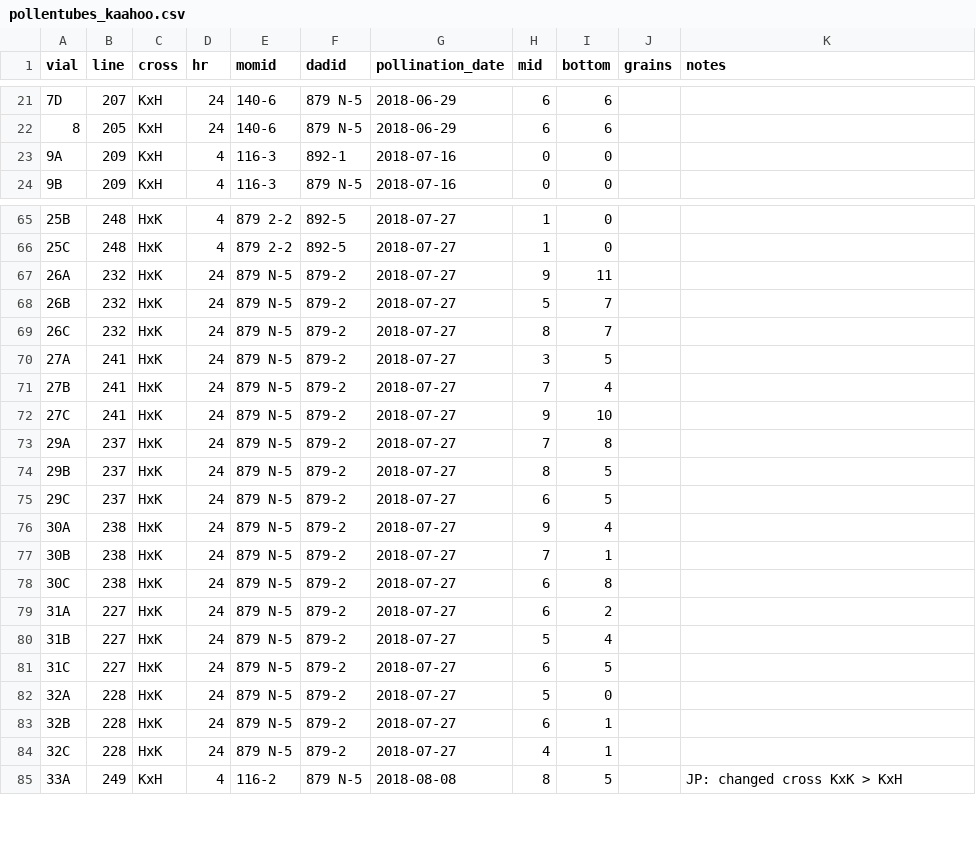
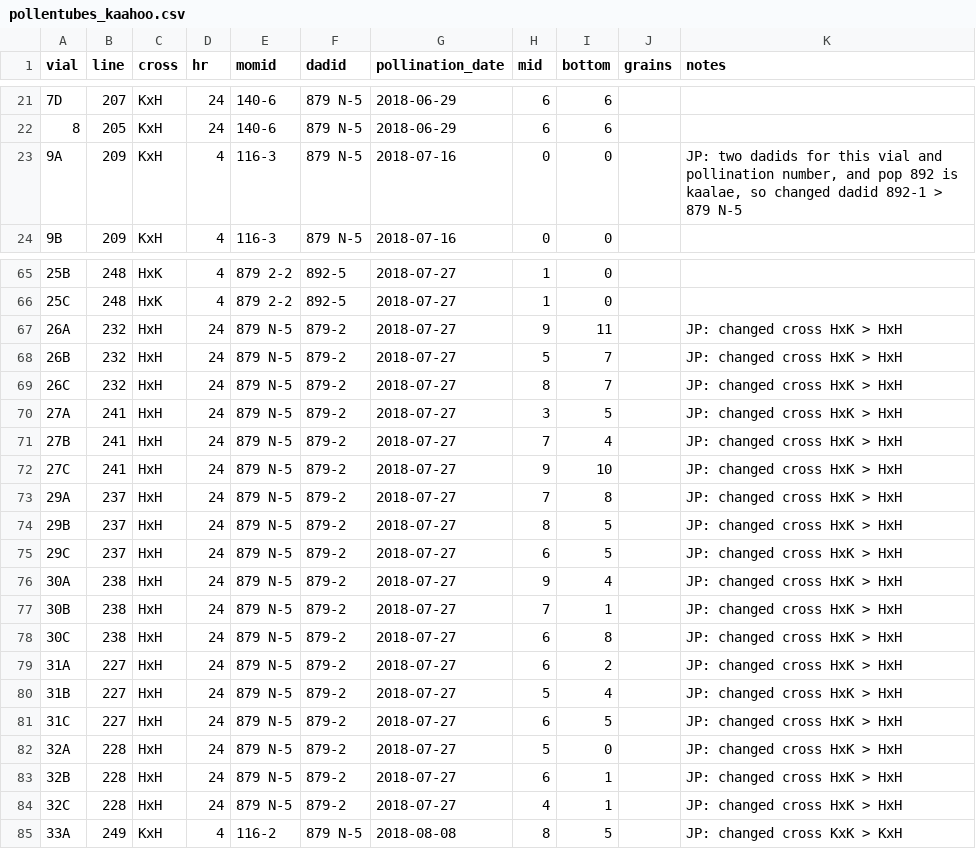
Before and after one commit to jmpowers/schiedea-rims, a CSV file: data/pollentubes_kaahoo.csv, drawn as a sheet; only a part is shown, gaps mark what is left out; the diff covers the shown part only.

```diff
--- a/data/pollentubes_kaahoo.csv
+++ b/data/pollentubes_kaahoo.csv
@@ -22,3 +22,3 @@ vial,line,cross,hr,momid,dadid,pollination_date,mid,bottom,grains,notes
 8,205,KxH,24,140-6,879 N-5,2018-06-29,6,6,,
-9A,209,KxH,4,116-3,892-1,2018-07-16,0,0,,
+9A,209,KxH,4,116-3,879 N-5,2018-07-16,0,0,,"JP: two dadids for this vial and pollination number, and pop 892 is kaalae, so changed dadid 892-1 > 879 N-5"
 9B,209,KxH,4,116-3,879 N-5,2018-07-16,0,0,,
@@ -66,20 +66,20 @@ vial,line,cross,hr,momid,dadid,pollination_date,mid,bottom,grains,notes
 25C,248,HxK,4,879 2-2,892-5,2018-07-27,1,0,,
-26A,232,HxK,24,879 N-5,879-2,2018-07-27,9,11,,
-26B,232,HxK,24,879 N-5,879-2,2018-07-27,5,7,,
-26C,232,HxK,24,879 N-5,879-2,2018-07-27,8,7,,
-27A,241,HxK,24,879 N-5,879-2,2018-07-27,3,5,,
-27B,241,HxK,24,879 N-5,879-2,2018-07-27,7,4,,
-27C,241,HxK,24,879 N-5,879-2,2018-07-27,9,10,,
-29A,237,HxK,24,879 N-5,879-2,2018-07-27,7,8,,
-29B,237,HxK,24,879 N-5,879-2,2018-07-27,8,5,,
-29C,237,HxK,24,879 N-5,879-2,2018-07-27,6,5,,
-30A,238,HxK,24,879 N-5,879-2,2018-07-27,9,4,,
-30B,238,HxK,24,879 N-5,879-2,2018-07-27,7,1,,
-30C,238,HxK,24,879 N-5,879-2,2018-07-27,6,8,,
-31A,227,HxK,24,879 N-5,879-2,2018-07-27,6,2,,
-31B,227,HxK,24,879 N-5,879-2,2018-07-27,5,4,,
-31C,227,HxK,24,879 N-5,879-2,2018-07-27,6,5,,
-32A,228,HxK,24,879 N-5,879-2,2018-07-27,5,0,,
-32B,228,HxK,24,879 N-5,879-2,2018-07-27,6,1,,
-32C,228,HxK,24,879 N-5,879-2,2018-07-27,4,1,,
+26A,232,HxH,24,879 N-5,879-2,2018-07-27,9,11,,JP: changed cross HxK > HxH
+26B,232,HxH,24,879 N-5,879-2,2018-07-27,5,7,,JP: changed cross HxK > HxH
+26C,232,HxH,24,879 N-5,879-2,2018-07-27,8,7,,JP: changed cross HxK > HxH
+27A,241,HxH,24,879 N-5,879-2,2018-07-27,3,5,,JP: changed cross HxK > HxH
+27B,241,HxH,24,879 N-5,879-2,2018-07-27,7,4,,JP: changed cross HxK > HxH
+27C,241,HxH,24,879 N-5,879-2,2018-07-27,9,10,,JP: changed cross HxK > HxH
+29A,237,HxH,24,879 N-5,879-2,2018-07-27,7,8,,JP: changed cross HxK > HxH
+29B,237,HxH,24,879 N-5,879-2,2018-07-27,8,5,,JP: changed cross HxK > HxH
+29C,237,HxH,24,879 N-5,879-2,2018-07-27,6,5,,JP: changed cross HxK > HxH
+30A,238,HxH,24,879 N-5,879-2,2018-07-27,9,4,,JP: changed cross HxK > HxH
+30B,238,HxH,24,879 N-5,879-2,2018-07-27,7,1,,JP: changed cross HxK > HxH
+30C,238,HxH,24,879 N-5,879-2,2018-07-27,6,8,,JP: changed cross HxK > HxH
+31A,227,HxH,24,879 N-5,879-2,2018-07-27,6,2,,JP: changed cross HxK > HxH
+31B,227,HxH,24,879 N-5,879-2,2018-07-27,5,4,,JP: changed cross HxK > HxH
+31C,227,HxH,24,879 N-5,879-2,2018-07-27,6,5,,JP: changed cross HxK > HxH
+32A,228,HxH,24,879 N-5,879-2,2018-07-27,5,0,,JP: changed cross HxK > HxH
+32B,228,HxH,24,879 N-5,879-2,2018-07-27,6,1,,JP: changed cross HxK > HxH
+32C,228,HxH,24,879 N-5,879-2,2018-07-27,4,1,,JP: changed cross HxK > HxH
 33A,249,KxH,4,116-2,879 N-5,2018-08-08,8,5,,JP: changed cross KxK > KxH
```
Also changed, not shown: 50 edited cells elsewhere in this file, data/pollentubes_salmen.csv.
